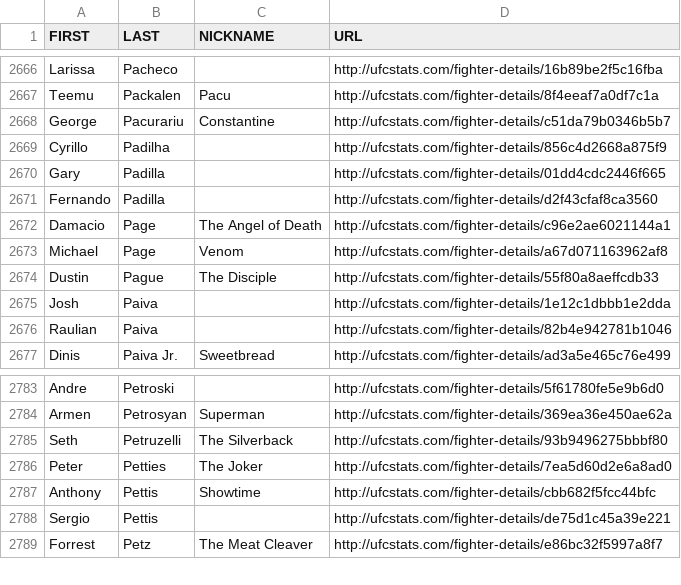
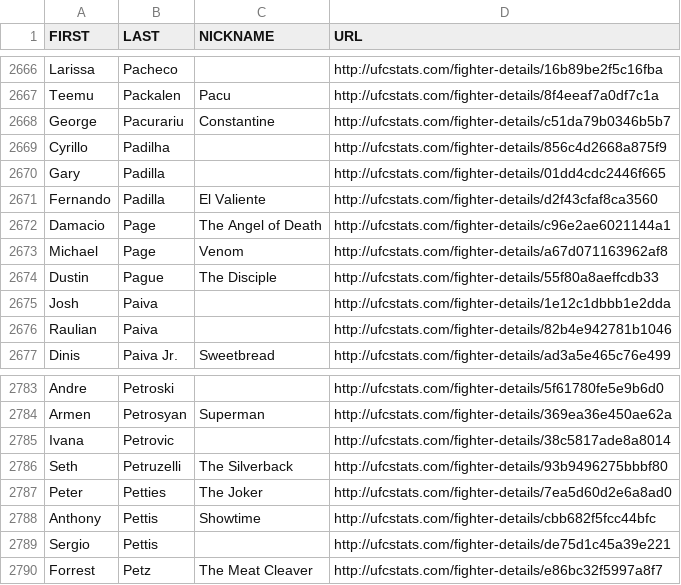
Before and after one commit to YashD5291/UFC-Stats-Scrap, a CSV file: ufc_fighter_details.csv, drawn as a sheet; only a part is shown, gaps mark what is left out.

```diff
--- a/ufc_fighter_details.csv
+++ b/ufc_fighter_details.csv
@@ -2670,3 +2670,3 @@ Cyrillo,Padilha,,http://ufcstats.com/fighter-details/856c4d2668a875f9
 Gary,Padilla,,http://ufcstats.com/fighter-details/01dd4cdc2446f665
-Fernando,Padilla,,http://ufcstats.com/fighter-details/d2f43cfaf8ca3560
+Fernando,Padilla,El Valiente,http://ufcstats.com/fighter-details/d2f43cfaf8ca3560
 Damacio,Page,The Angel of Death,http://ufcstats.com/fighter-details/c96e2ae6021144a1
@@ -2784,2 +2784,3 @@ Andre,Petroski,,http://ufcstats.com/fighter-details/5f61780fe5e9b6d0
 Armen,Petrosyan,Superman,http://ufcstats.com/fighter-details/369ea36e450ae62a
+Ivana,Petrovic,,http://ufcstats.com/fighter-details/38c5817ade8a8014
 Seth,Petruzelli,The Silverback,http://ufcstats.com/fighter-details/93b9496275bbbf80
```
Also changed, not shown: ufc_fighter_tott.csv.
